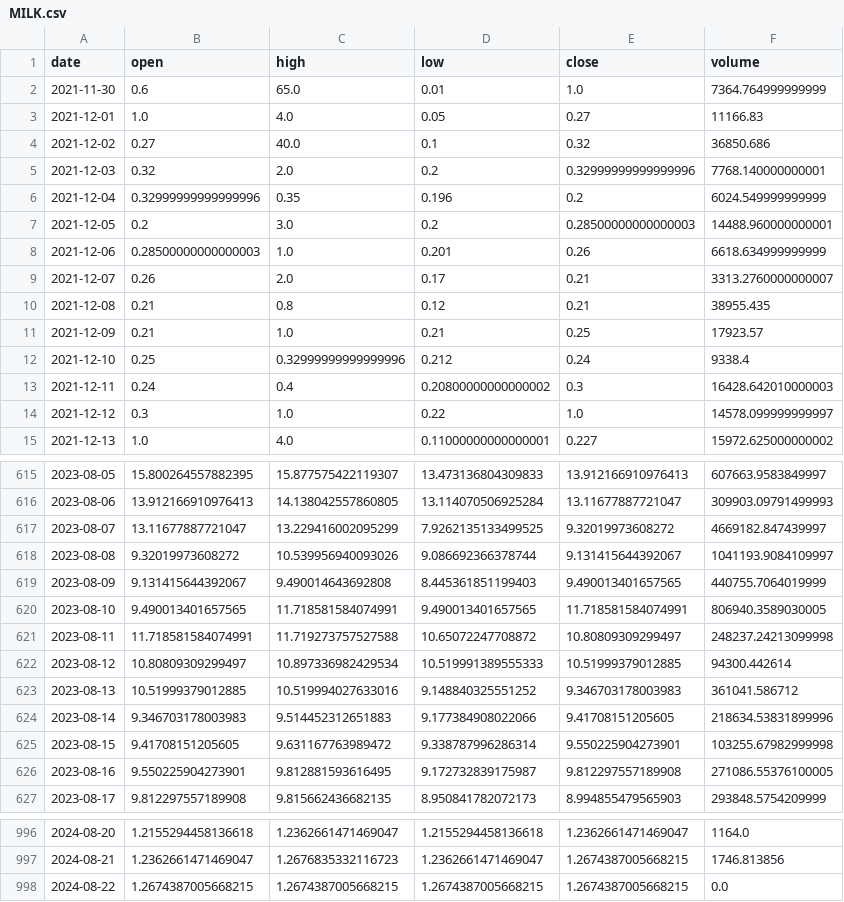
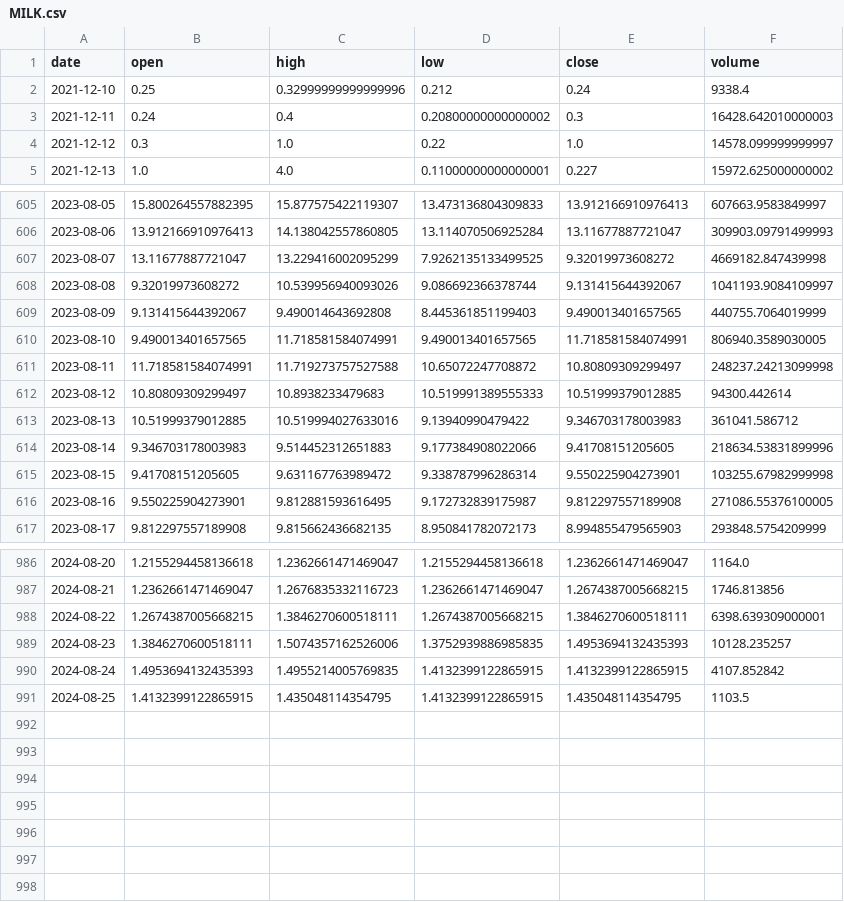
Before and after one commit to Sapient-Predictive-Analytics/dataportal, a CSV file: tokens/MILK.csv, drawn as a sheet; only a part is shown, gaps mark what is left out; the diff covers the shown part only.

Commit message:
Add files via upload

```diff
--- a/tokens/MILK.csv
+++ b/tokens/MILK.csv
@@ -1,12 +1,2 @@
 date,open,high,low,close,volume
-2021-11-30,0.6,65.0,0.01,1.0,7364.764999999999
-2021-12-01,1.0,4.0,0.05,0.27,11166.83
-2021-12-02,0.27,40.0,0.1,0.32,36850.686
-2021-12-03,0.32,2.0,0.2,0.32999999999999996,7768.140000000001
-2021-12-04,0.32999999999999996,0.35,0.196,0.2,6024.549999999999
-2021-12-05,0.2,3.0,0.2,0.28500000000000003,14488.960000000001
-2021-12-06,0.28500000000000003,1.0,0.201,0.26,6618.634999999999
-2021-12-07,0.26,2.0,0.17,0.21,3313.2760000000007
-2021-12-08,0.21,0.8,0.12,0.21,38955.435
-2021-12-09,0.21,1.0,0.21,0.25,17923.57
 2021-12-10,0.25,0.32999999999999996,0.212,0.24,9338.4
@@ -616,3 +606,3 @@ date,open,high,low,close,volume
 2023-08-06,13.912166910976413,14.138042557860805,13.114070506925284,13.11677887721047,309903.09791499993
-2023-08-07,13.11677887721047,13.229416002095299,7.9262135133499525,9.32019973608272,4669182.847439997
+2023-08-07,13.11677887721047,13.229416002095299,7.9262135133499525,9.32019973608272,4669182.847439998
 2023-08-08,9.32019973608272,10.539956940093026,9.086692366378744,9.131415644392067,1041193.9084109997
@@ -621,4 +611,4 @@ date,open,high,low,close,volume
 2023-08-11,11.718581584074991,11.719273757527588,10.65072247708872,10.80809309299497,248237.24213099998
-2023-08-12,10.80809309299497,10.897336982429534,10.519991389555333,10.51999379012885,94300.442614
-2023-08-13,10.51999379012885,10.519994027633016,9.148840325551252,9.346703178003983,361041.586712
+2023-08-12,10.80809309299497,10.8938233479683,10.519991389555333,10.51999379012885,94300.442614
+2023-08-13,10.51999379012885,10.519994027633016,9.13940990479422,9.346703178003983,361041.586712
 2023-08-14,9.346703178003983,9.514452312651883,9.177384908022066,9.41708151205605,218634.53831899996
@@ -997,2 +987,5 @@ date,open,high,low,close,volume
 2024-08-21,1.2362661471469047,1.2676835332116723,1.2362661471469047,1.2674387005668215,1746.813856
-2024-08-22,1.2674387005668215,1.2674387005668215,1.2674387005668215,1.2674387005668215,0.0
+2024-08-22,1.2674387005668215,1.3846270600518111,1.2674387005668215,1.3846270600518111,6398.639309000001
+2024-08-23,1.3846270600518111,1.5074357162526006,1.3752939886985835,1.4953694132435393,10128.235257
+2024-08-24,1.4953694132435393,1.4955214005769835,1.4132399122865915,1.4132399122865915,4107.852842
+2024-08-25,1.4132399122865915,1.435048114354795,1.4132399122865915,1.435048114354795,1103.5
```
Also changed, not shown: 2 edited cells elsewhere in this file.
